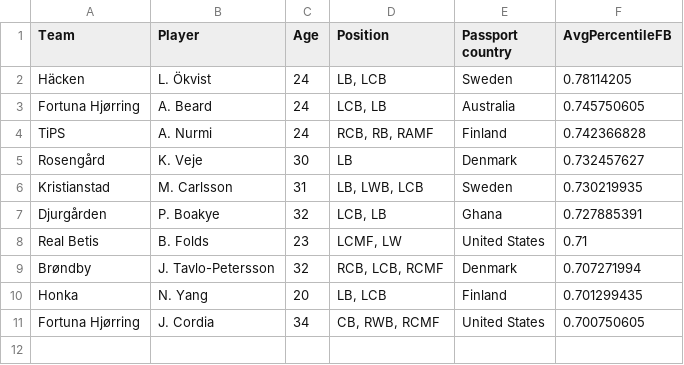
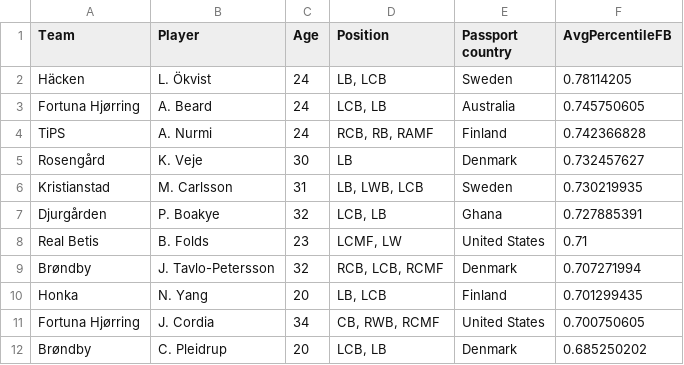
Before and after one commit to appsharing123/sendcharts2, a CSV file: Scandinavia FB Match.csv, drawn as a sheet.

Commit message:
Add files via upload

```diff
--- a/Scandinavia FB Match.csv
+++ b/Scandinavia FB Match.csv
@@ -11 +11,2 @@ Honka,N. Yang,20,"LB, LCB",Finland,0.701299435
 Fortuna Hjørring,J. Cordia,34,"CB, RWB, RCMF",United States,0.700750605
+Brøndby,C. Pleidrup,20,"LCB, LB",Denmark,0.685250202
```
